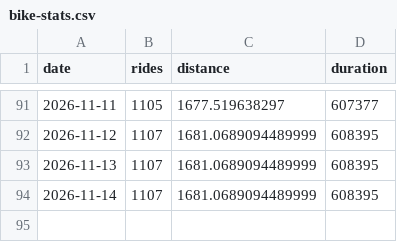
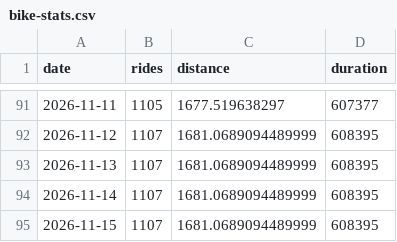
Before and after one commit to tatimblin/tristantimblin.dev, a CSV file: src/data/bike-stats.csv, drawn as a sheet; only a part is shown, gaps mark what is left out.

```diff
--- a/src/data/bike-stats.csv
+++ b/src/data/bike-stats.csv
@@ -94 +94,2 @@ date,rides,distance,duration
 2026-11-14,1107,1681.0689094489999,608395
+2026-11-15,1107,1681.0689094489999,608395
```
Also changed, not shown: 1 other file.
